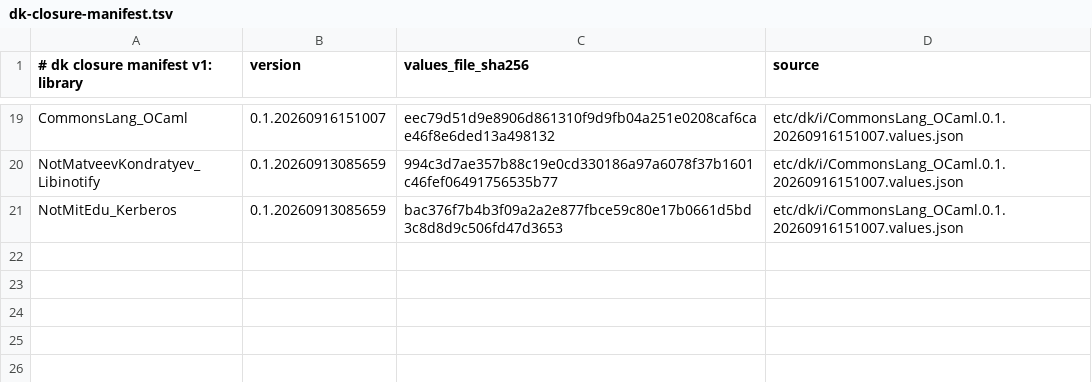
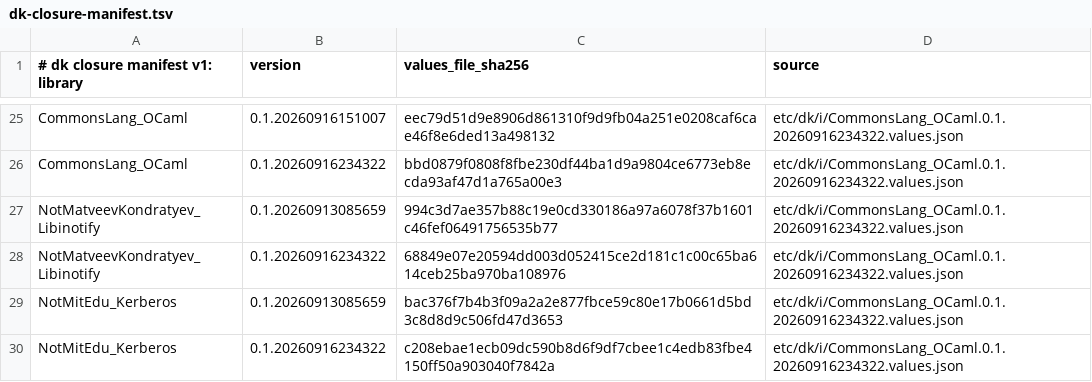
Before and after one commit to dkpkg/CommonsBase_Dk, a TSV file: etc/dk/i/dk-closure-manifest.tsv, drawn as a sheet; only a part is shown, gaps mark what is left out; addresses are those after the commit; the diff covers the shown part only; the diff names each change by its address in the sheet, - before the commit and + after, or states it on an @@ line.

Commit message:
Regenerate CommonsBase_Dk imports onto the boil wave releases 20260916234322
+ engine update (in a container) regenerated the dk.u import versions and digests
  and etc/dk/i records for Std, Build, GNU, CommonsLang_OCaml and FileMagic onto
  the releases boil wave 20260916234322 cut, so CBD builds with the wave's toolchain
+ the two tag-pinned imports (CommonsLang_OCaml, CommonsBase_GNU) moved with their
  committed tag= pins (de16088); the untagged imports floated to the wave's latest

```diff
--- a/etc/dk/i/dk-closure-manifest.tsv
+++ b/etc/dk/i/dk-closure-manifest.tsv
-D25 (source): etc/dk/i/CommonsLang_OCaml.0.1.20260916151007.values.json
+D25 (source): etc/dk/i/CommonsLang_OCaml.0.1.20260916234322.values.json
+row 26: CommonsLang_OCaml | 0.1.20260916234322 | bbd0879f0808f8fbe230df44ba1d9a9804ce6773eb8ecda93af47d1a765a00e3 | etc/dk/i/CommonsLang_OCaml.0.1.20260916234322.values.json
-D27 (source): etc/dk/i/CommonsLang_OCaml.0.1.20260916151007.values.json
+D27 (source): etc/dk/i/CommonsLang_OCaml.0.1.20260916234322.values.json
+row 28: NotMatveevKondratyev_Libinotify | 0.1.20260916234322 | 68849e07e20594dd003d052415ce2d181c1c00c65ba614ceb25ba970ba108976 | etc/dk/i/CommonsLang_OCaml.0.1.20260916234322.values.json
-D29 (source): etc/dk/i/CommonsLang_OCaml.0.1.20260916151007.values.json
+D29 (source): etc/dk/i/CommonsLang_OCaml.0.1.20260916234322.values.json
+row 30: NotMitEdu_Kerberos | 0.1.20260916234322 | c208ebae1ecb09dc590b8d6f9df7cbee1c4edb83fbe4150ff50a903040f7842a | etc/dk/i/CommonsLang_OCaml.0.1.20260916234322.values.json
```
Also changed, not shown: 6 added rows and 39 edited cells elsewhere in this file, 11 other files.
